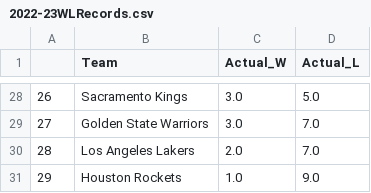
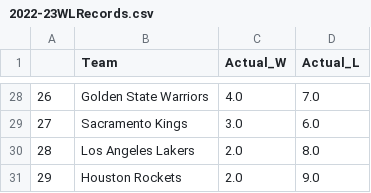
Before and after one commit to kobegatti/NBAGamePredictor, a CSV file: 2022-23/data/2022-23WLRecords.csv, drawn as a sheet; only a part is shown, gaps mark what is left out; the diff covers the shown part only.

```diff
--- a/2022-23/data/2022-23WLRecords.csv
+++ b/2022-23/data/2022-23WLRecords.csv
@@ -28,4 +28,4 @@
-26,Sacramento Kings,3.0,5.0
-27,Golden State Warriors,3.0,7.0
-28,Los Angeles Lakers,2.0,7.0
-29,Houston Rockets,1.0,9.0
+26,Golden State Warriors,4.0,7.0
+27,Sacramento Kings,3.0,6.0
+28,Los Angeles Lakers,2.0,8.0
+29,Houston Rockets,2.0,9.0
```
Also changed, not shown: 37 edited cells elsewhere in this file, 2022-23/data/2022-23.csv, 2022-23/data/2022-23_Predictions.csv, 1 other file.
